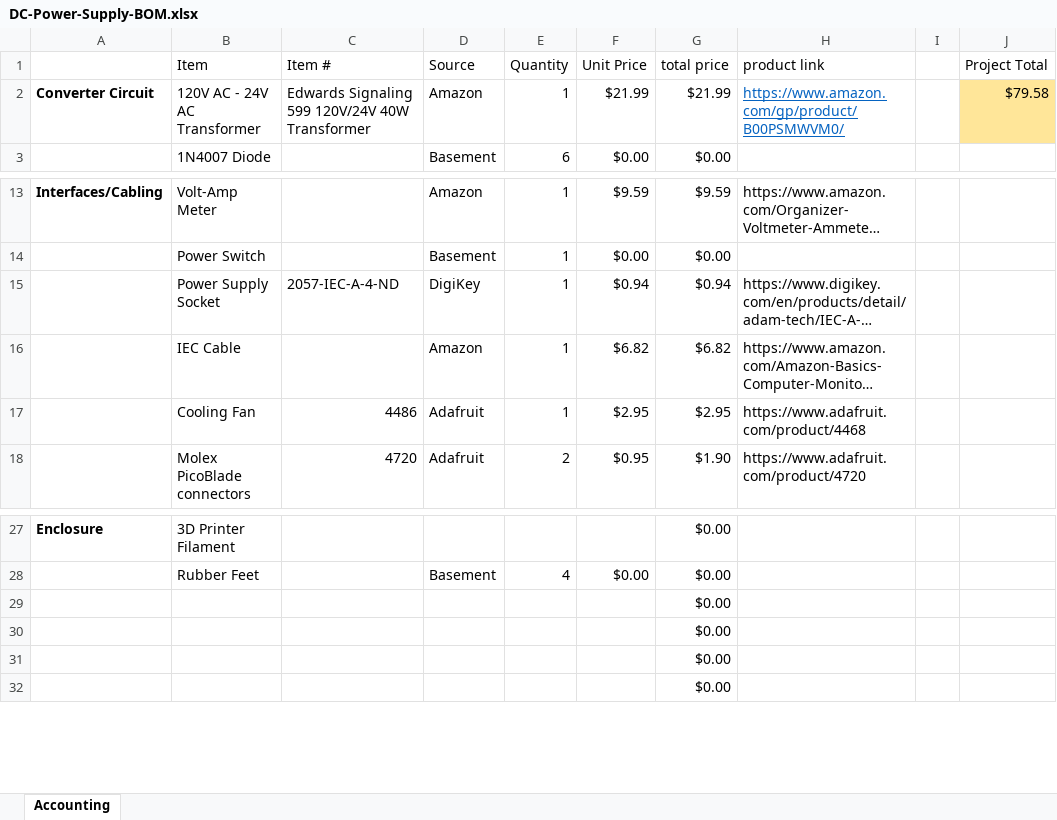
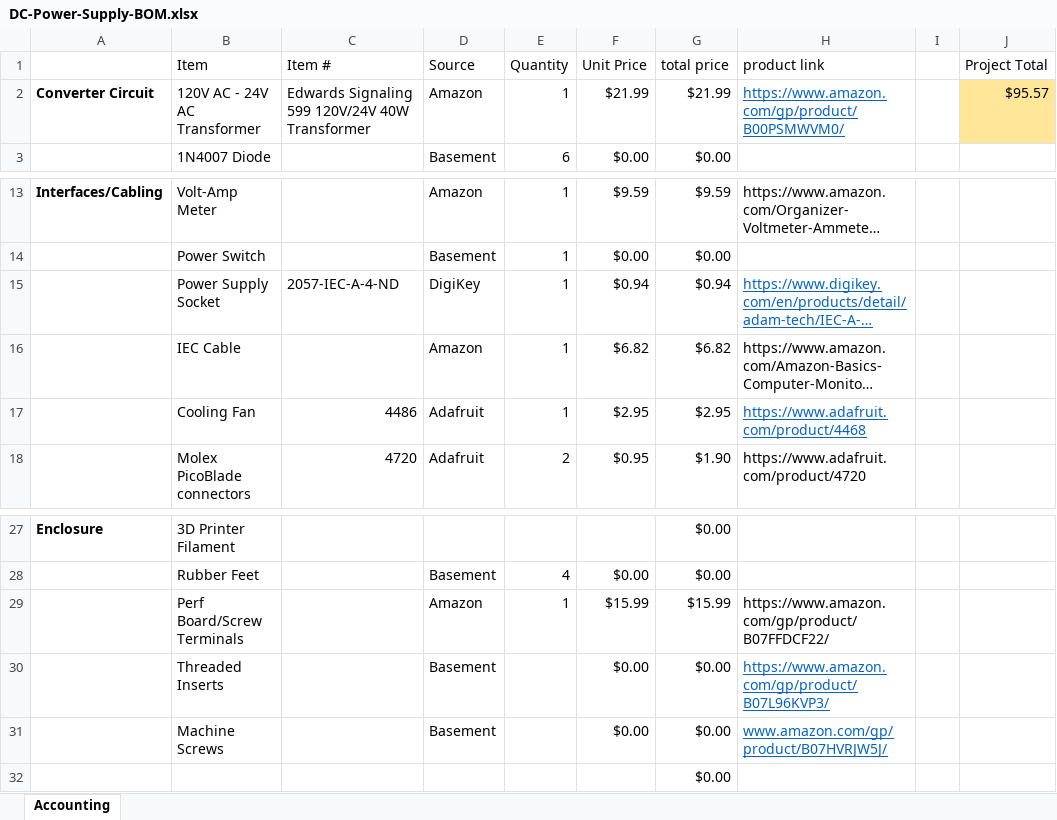
Before and after one commit to Markahofmeister/DC-Power-Supply, an Excel workbook: DC-Power-Supply-BOM.xlsx, sheet Accounting, drawn as a sheet; only a part is shown, gaps mark what is left out; long unchanged cells end in …; values as stored, in another font and other column widths than the file's, no borders; removed rows and columns are numbered as before the commit, all else as after; the diff names each change by its address in the sheet, - before the commit and + after, or states it on an @@ line.

```diff
--- a/DC-Power-Supply-BOM.xlsx (sheet Accounting)
+++ b/DC-Power-Supply-BOM.xlsx (sheet Accounting)
-J2 (Project Total): $79.58
+J2 (Project Total): $95.57
@@ H15 underline: off → on, text colour: black → #0563C1 @@
@@ H17 underline: off → on, text colour: black → #0563C1 @@
-row 29:  |  |  |  |  |  | $0.00
-row 30:  |  |  |  |  |  | $0.00
-row 31:  |  |  |  |  |  | $0.00
+row 29:  | Perf Board/Screw Terminals |  | Amazon | 1 | $15.99 | $15.99 | https://www.amazon.com/gp/product/B07FFDCF22/
+row 30:  | Threaded Inserts |  | Basement |  | $0.00 | $0.00 | https://www.amazon.com/gp/product/B07L96KVP3/
+row 31:  | Machine Screws |  | Basement |  | $0.00 | $0.00 | www.amazon.com/gp/product/B07HVRJW5J/
```
Also changed, not shown: 10 other files.
